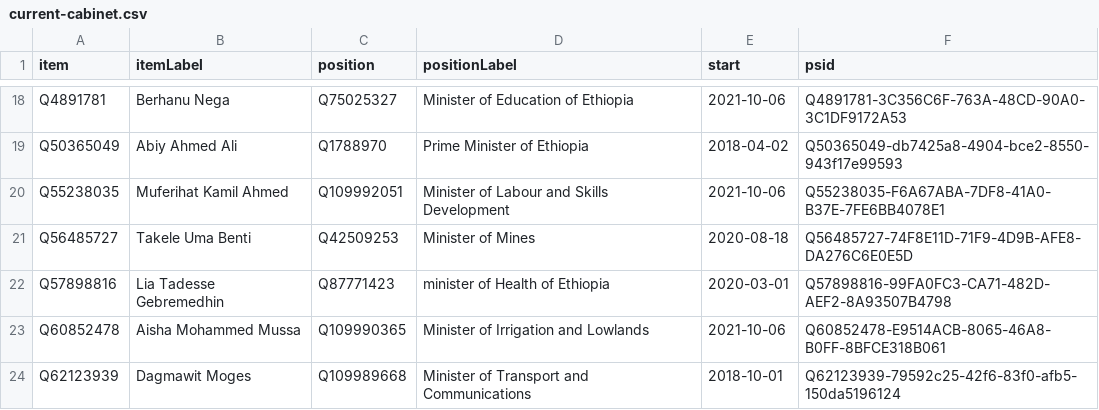
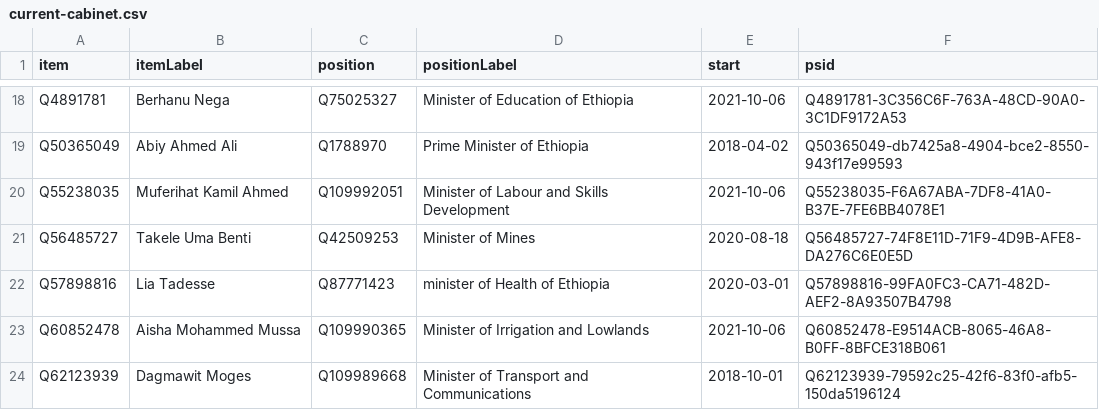
Before and after one commit to every-politician-scrapers/ethiopia-ministers, a CSV file: wikidata/results/current-cabinet.csv, drawn as a sheet; only a part is shown, gaps mark what is left out.

Commit message:
Run SPARQL queries

```diff
--- a/wikidata/results/current-cabinet.csv
+++ b/wikidata/results/current-cabinet.csv
@@ -21,3 +21,3 @@ Q55238035,Muferihat Kamil Ahmed,Q109992051,Minister of Labour and Skills Develop
 Q56485727,Takele Uma Benti,Q42509253,Minister of Mines,2020-08-18,Q56485727-74F8E11D-71F9-4D9B-AFE8-DA276C6E0E5D
-Q57898816,Lia Tadesse Gebremedhin,Q87771423,minister of Health of Ethiopia,2020-03-01,Q57898816-99FA0FC3-CA71-482D-AEF2-8A93507B4798
+Q57898816,Lia Tadesse,Q87771423,minister of Health of Ethiopia,2020-03-01,Q57898816-99FA0FC3-CA71-482D-AEF2-8A93507B4798
 Q60852478,Aisha Mohammed Mussa,Q109990365,Minister of Irrigation and Lowlands,2021-10-06,Q60852478-E9514ACB-8065-46A8-B0FF-8BFCE318B061
```
